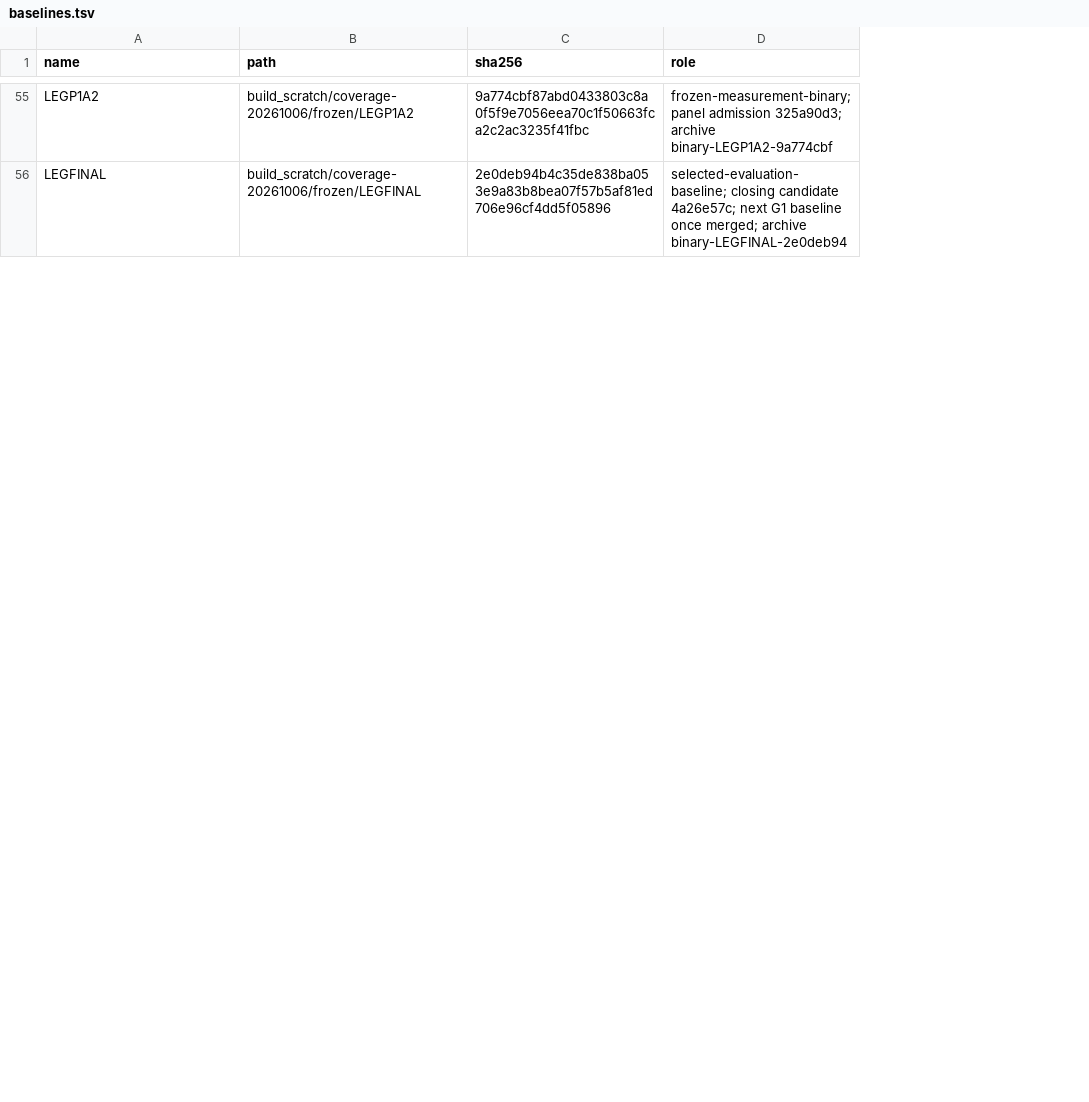
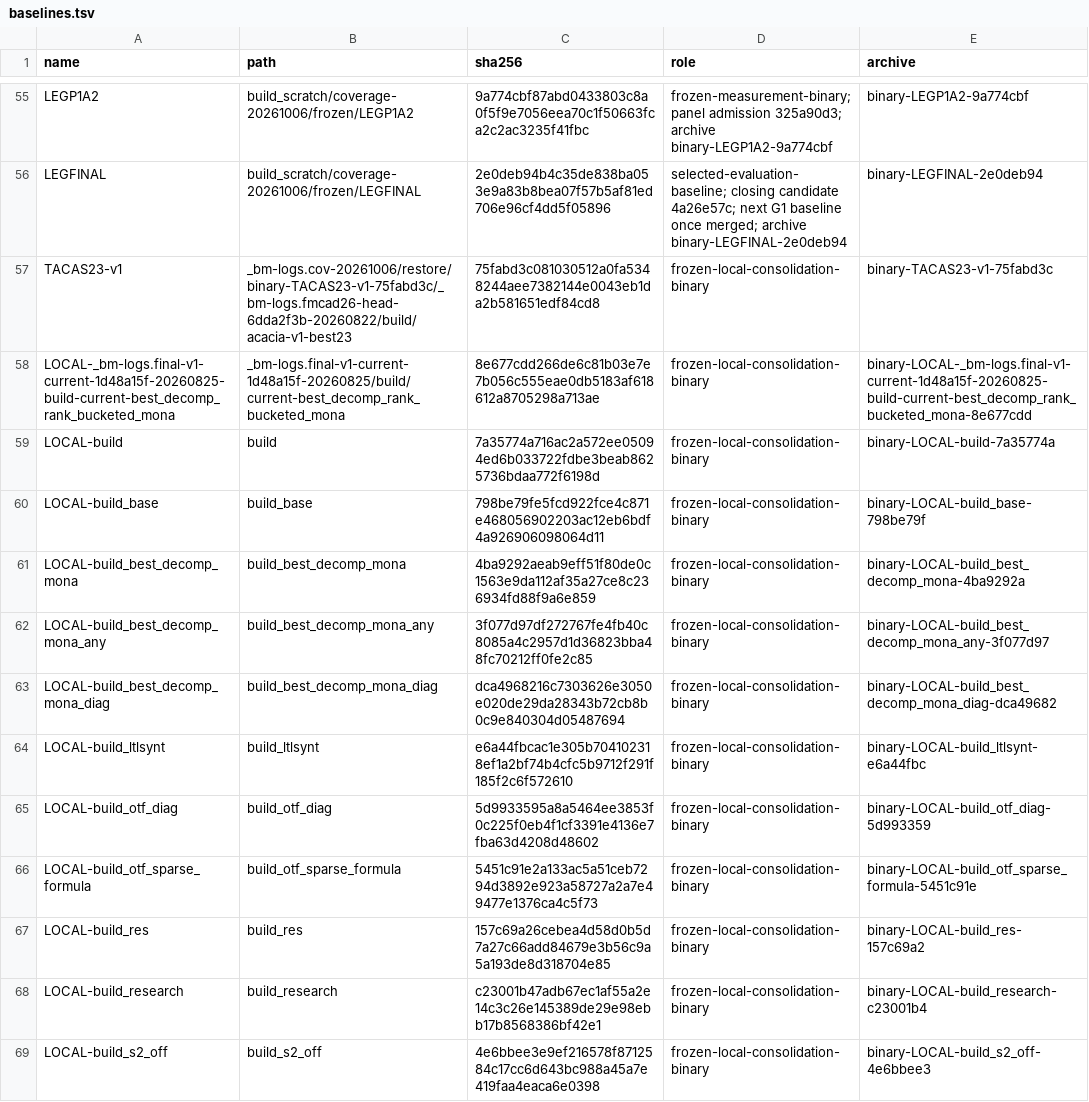
Before and after one commit to gaperez64/acacia-bonsai, a TSV file: benchmarking/baselines.tsv, drawn as a sheet; only a part is shown, gaps mark what is left out; the diff covers the shown part only; the diff names each change by its address in the sheet, - before the commit and + after, or states it on an @@ line.

```diff
--- a/benchmarking/baselines.tsv
+++ b/benchmarking/baselines.tsv
+column E (archive), rows 55-56: binary-LEGP1A2-9a774cbf | binary-LEGFINAL-2e0deb94
+row 57: TACAS23-v1 | _bm-logs.cov-20261006/restore/binary-TACAS23-v1-75fabd3c/_bm-logs.fmcad26-head-6dda2f3b-20260822/build/acacia-v1-best23 | 75fabd3c081030512a0fa5348244aee7382144e0043eb1da2b581651edf84cd8 | frozen-local-consolidation-binary | binary-TACAS23-v1-75fabd3c
+row 58: LOCAL-_bm-logs.final-v1-current-1d48a15f-20260825-build-current-best_decomp_rank_bucketed_mona | _bm-logs.final-v1-current-1d48a15f-20260825/build/current-best_decomp_rank_bucketed_mona | 8e677cdd266de6c81b03e7e7b056c555eae0db5183af618612a8705298a713ae | frozen-local-consolidation-binary | binary-LOCAL-_bm-logs.final-v1-current-1d48a15f-20260825-build-current-best_decomp_rank_bucketed_mona-8e677cdd
+row 59: LOCAL-build | build | 7a35774a716ac2a572ee05094ed6b033722fdbe3beab8625736bdaa772f6198d | frozen-local-consolidation-binary | binary-LOCAL-build-7a35774a
+row 60: LOCAL-build_base | build_base | 798be79fe5fcd922fce4c871e468056902203ac12eb6bdf4a926906098064d11 | frozen-local-consolidation-binary | binary-LOCAL-build_base-798be79f
+row 61: LOCAL-build_best_decomp_mona | build_best_decomp_mona | 4ba9292aeab9eff51f80de0c1563e9da112af35a27ce8c236934fd88f9a6e859 | frozen-local-consolidation-binary | binary-LOCAL-build_best_decomp_mona-4ba9292a
+row 62: LOCAL-build_best_decomp_mona_any | build_best_decomp_mona_any | 3f077d97df272767fe4fb40c8085a4c2957d1d36823bba48fc70212ff0fe2c85 | frozen-local-consolidation-binary | binary-LOCAL-build_best_decomp_mona_any-3f077d97
+row 63: LOCAL-build_best_decomp_mona_diag | build_best_decomp_mona_diag | dca4968216c7303626e3050e020de29da28343b72cb8b0c9e840304d05487694 | frozen-local-consolidation-binary | binary-LOCAL-build_best_decomp_mona_diag-dca49682
+row 64: LOCAL-build_ltlsynt | build_ltlsynt | e6a44fbcac1e305b704102318ef1a2bf74b4cfc5b9712f291f185f2c6f572610 | frozen-local-consolidation-binary | binary-LOCAL-build_ltlsynt-e6a44fbc
+row 65: LOCAL-build_otf_diag | build_otf_diag | 5d9933595a8a5464ee3853f0c225f0eb4f1cf3391e4136e7fba63d4208d48602 | frozen-local-consolidation-binary | binary-LOCAL-build_otf_diag-5d993359
+row 66: LOCAL-build_otf_sparse_formula | build_otf_sparse_formula | 5451c91e2a133ac5a51ceb7294d3892e923a58727a2a7e49477e1376ca4c5f73 | frozen-local-consolidation-binary | binary-LOCAL-build_otf_sparse_formula-5451c91e
+row 67: LOCAL-build_res | build_res | 157c69a26cebea4d58d0b5d7a27c66add84679e3b56c9a5a193de8d318704e85 | frozen-local-consolidation-binary | binary-LOCAL-build_res-157c69a2
+row 68: LOCAL-build_research | build_research | c23001b47adb67ec1af55a2e14c3c26e145389de29e98ebb17b8568386bf42e1 | frozen-local-consolidation-binary | binary-LOCAL-build_research-c23001b4
+row 69: LOCAL-build_s2_off | build_s2_off | 4e6bbee3e9ef216578f8712584c17cc6d643bc988a45a7e419faa4eaca6e0398 | frozen-local-consolidation-binary | binary-LOCAL-build_s2_off-4e6bbee3
```
Also changed, not shown: 11 added rows and 2 edited cells elsewhere in this file, 13 other files.
